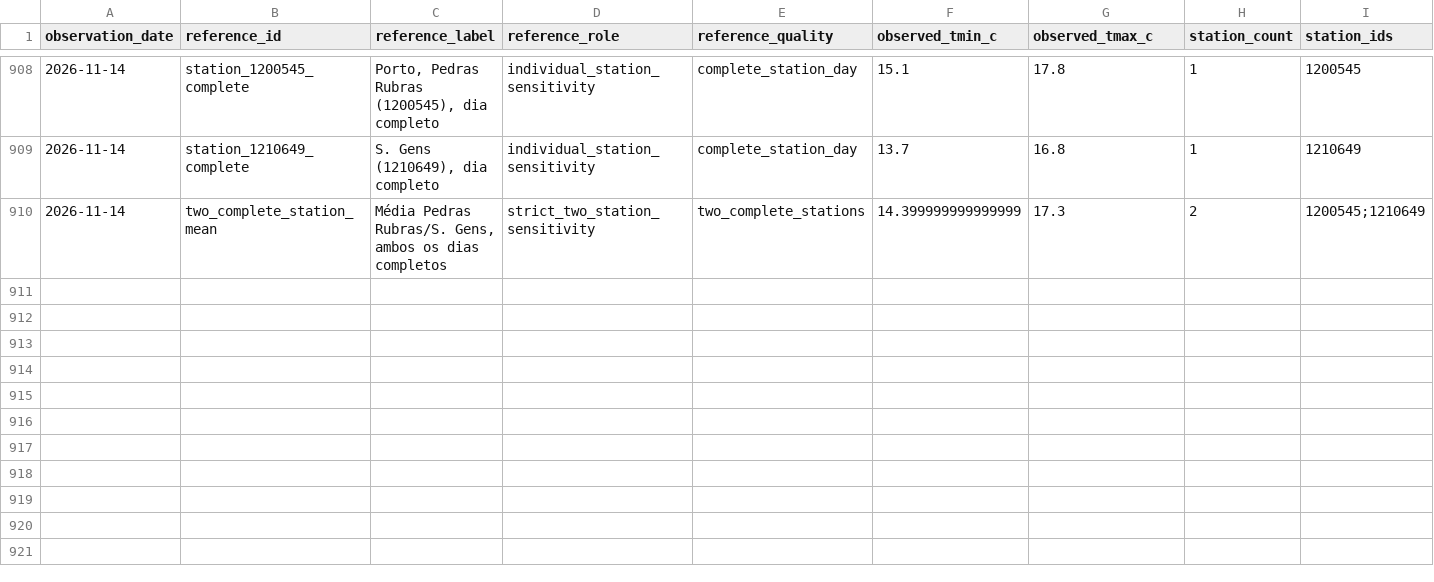
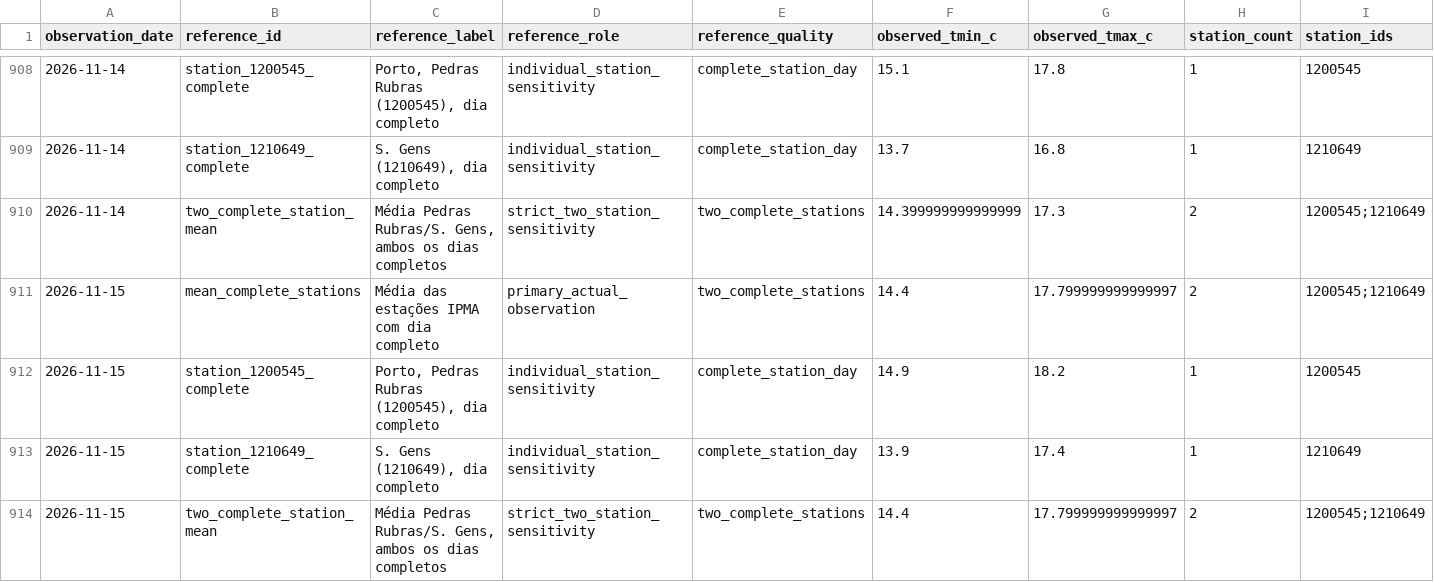
Before and after one commit to DBLQA90/qualar_matosinhos, a CSV file: data/temperature_observation_references.csv, drawn as a sheet; only a part is shown, gaps mark what is left out; rows hold the shown columns only; the diff names each change by its address in the sheet, - before the commit and + after, or states it on an @@ line.

```diff
--- a/data/temperature_observation_references.csv
+++ b/data/temperature_observation_references.csv
+row 911: 2026-11-15 | mean_complete_stations | Média das estações IPMA com dia completo | primary_actual_observation | two_complete_stations | 14.4 | 17.799999999999997 | 2 | 1200545;1210649
+row 912: 2026-11-15 | station_1200545_complete | Porto, Pedras Rubras (1200545), dia completo | individual_station_sensitivity | complete_station_day | 14.9 | 18.2 | 1 | 1200545
+row 913: 2026-11-15 | station_1210649_complete | S. Gens (1210649), dia completo | individual_station_sensitivity | complete_station_day | 13.9 | 17.4 | 1 | 1210649
+row 914: 2026-11-15 | two_complete_station_mean | Média Pedras Rubras/S. Gens, ambos os dias completos | strict_two_station_sensitivity | two_complete_stations | 14.4 | 17.799999999999997 | 2 | 1200545;1210649
```
Also changed, not shown: data/openmeteo_matosinhos_extraction_status.csv, data/openmeteo_matosinhos_forecast_latest.csv, 21 other files.
